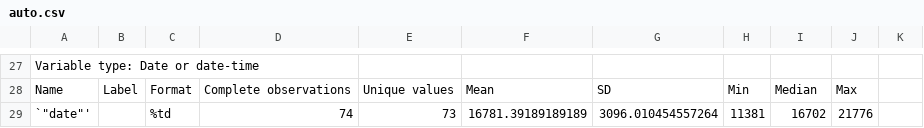
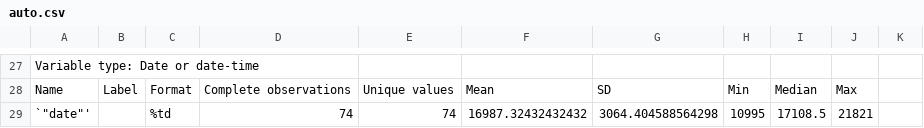
Before and after one commit to worldbank/ietoolkit, a CSV file: run/output/iesave/auto.csv, drawn as a sheet; only a part is shown, gaps mark what is left out; the diff covers the shown part only.

```diff
--- a/run/output/iesave/auto.csv
+++ b/run/output/iesave/auto.csv
@@ -28,2 +28,2 @@ Variable type: Date or date-time
 Name,Label,Format,Complete observations,Unique values,Mean,SD,Min,Median,Max
-`"date"',"","%td",74,73,16781.39189189189,3096.010454557264,11381,16702,21776
+`"date"',"","%td",74,74,16987.32432432432,3064.404588564298,10995,17108.5,21821
```
Also changed, not shown: 29 edited cells elsewhere in this file, 2 other files.
